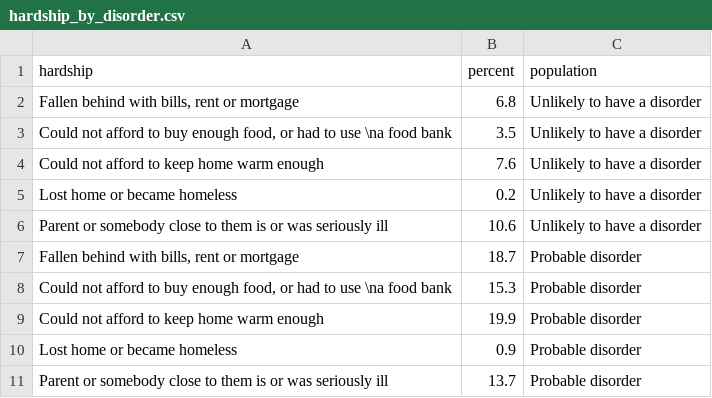
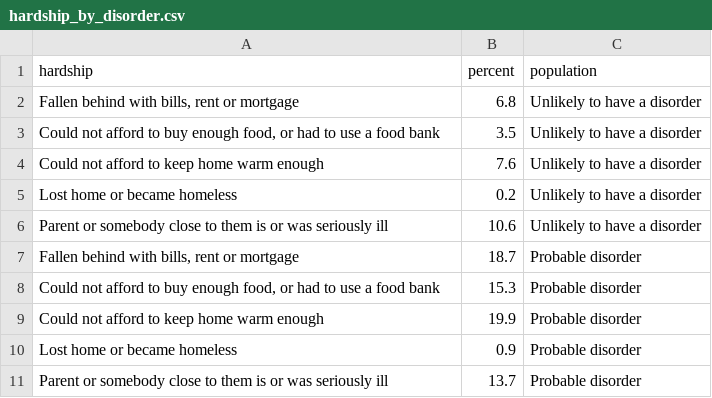
Before and after one commit to maryelainehanna/maryelainehanna.github.io, a CSV file: hardship_by_disorder.csv, drawn as a sheet.

Commit message:
Update hardship_by_disorder.csv

```diff
--- a/hardship_by_disorder.csv
+++ b/hardship_by_disorder.csv
@@ -2,3 +2,3 @@
 "Fallen behind with bills, rent or mortgage",6.8,Unlikely to have a disorder
-"Could not afford to buy enough food, or had to use \na food bank",3.5,Unlikely to have a disorder
+"Could not afford to buy enough food, or had to use a food bank",3.5,Unlikely to have a disorder
 Could not afford to keep home warm enough,7.6,Unlikely to have a disorder
@@ -7,3 +7,3 @@ Parent or somebody close to them is or was seriously ill,10.6,Unlikely to have a
 "Fallen behind with bills, rent or mortgage",18.7,Probable disorder
-"Could not afford to buy enough food, or had to use \na food bank",15.3,Probable disorder
+"Could not afford to buy enough food, or had to use a food bank",15.3,Probable disorder
 Could not afford to keep home warm enough,19.9,Probable disorder
```
